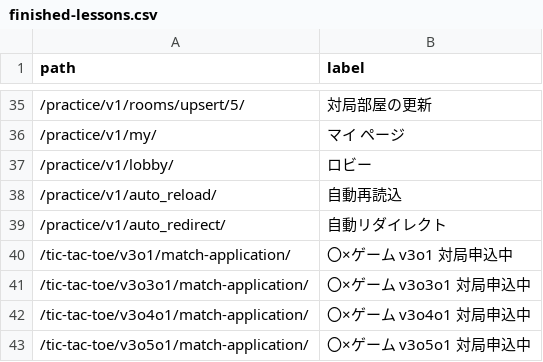
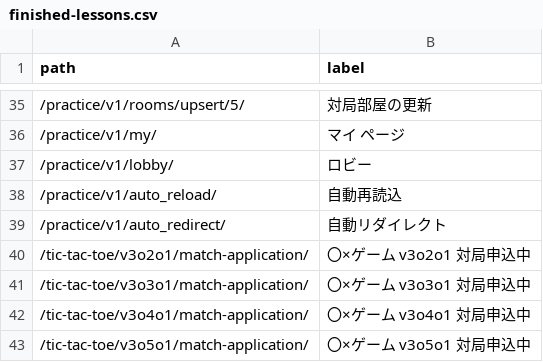
Before and after one commit to muzudho/django-practice2, a CSV file: host1/apps1/portal_v1/data/finished-lessons.csv, drawn as a sheet; only a part is shown, gaps mark what is left out.

```diff
--- a/host1/apps1/portal_v1/data/finished-lessons.csv
+++ b/host1/apps1/portal_v1/data/finished-lessons.csv
@@ -39,3 +39,3 @@ path,label
 /practice/v1/auto_redirect/,自動リダイレクト
-/tic-tac-toe/v3o1/match-application/,〇×ゲーム v3o1 対局申込中
+/tic-tac-toe/v3o2o1/match-application/,〇×ゲーム v3o2o1 対局申込中
 /tic-tac-toe/v3o3o1/match-application/,〇×ゲーム v3o3o1 対局申込中
```
Also changed, not shown: 6 other files.
